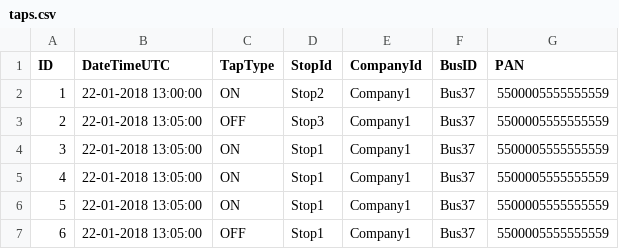
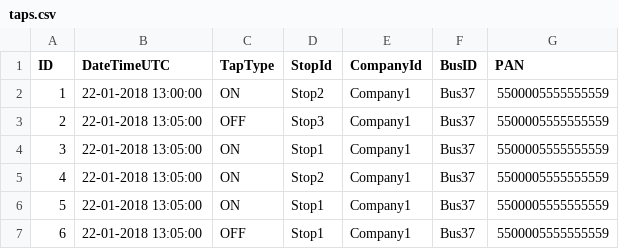
Before and after one commit to dinuish94/trip-fare-calculator, a CSV file: src/main/resources/taps.csv, drawn as a sheet.

```diff
--- a/src/main/resources/taps.csv
+++ b/src/main/resources/taps.csv
@@ -4,3 +4,3 @@ ID,DateTimeUTC,TapType,StopId,CompanyId,BusID,PAN
 3,22-01-2018 13:05:00,ON,Stop1,Company1,Bus37,5500005555555559
-4,22-01-2018 13:05:00,ON,Stop1,Company1,Bus37,5500005555555559
+4,22-01-2018 13:05:00,ON,Stop2,Company1,Bus37,5500005555555559
 5,22-01-2018 13:05:00,ON,Stop1,Company1,Bus37,5500005555555559
```
Also changed, not shown: 11 other files.
